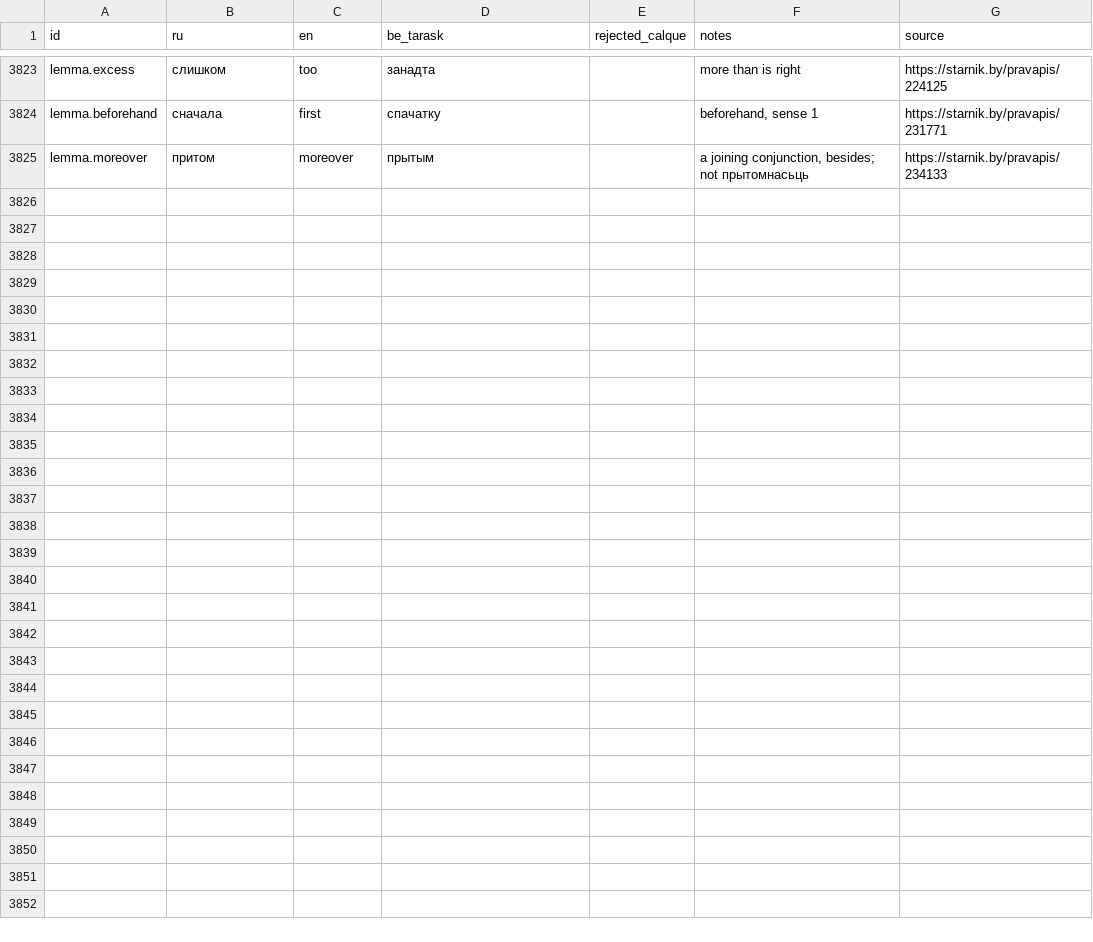
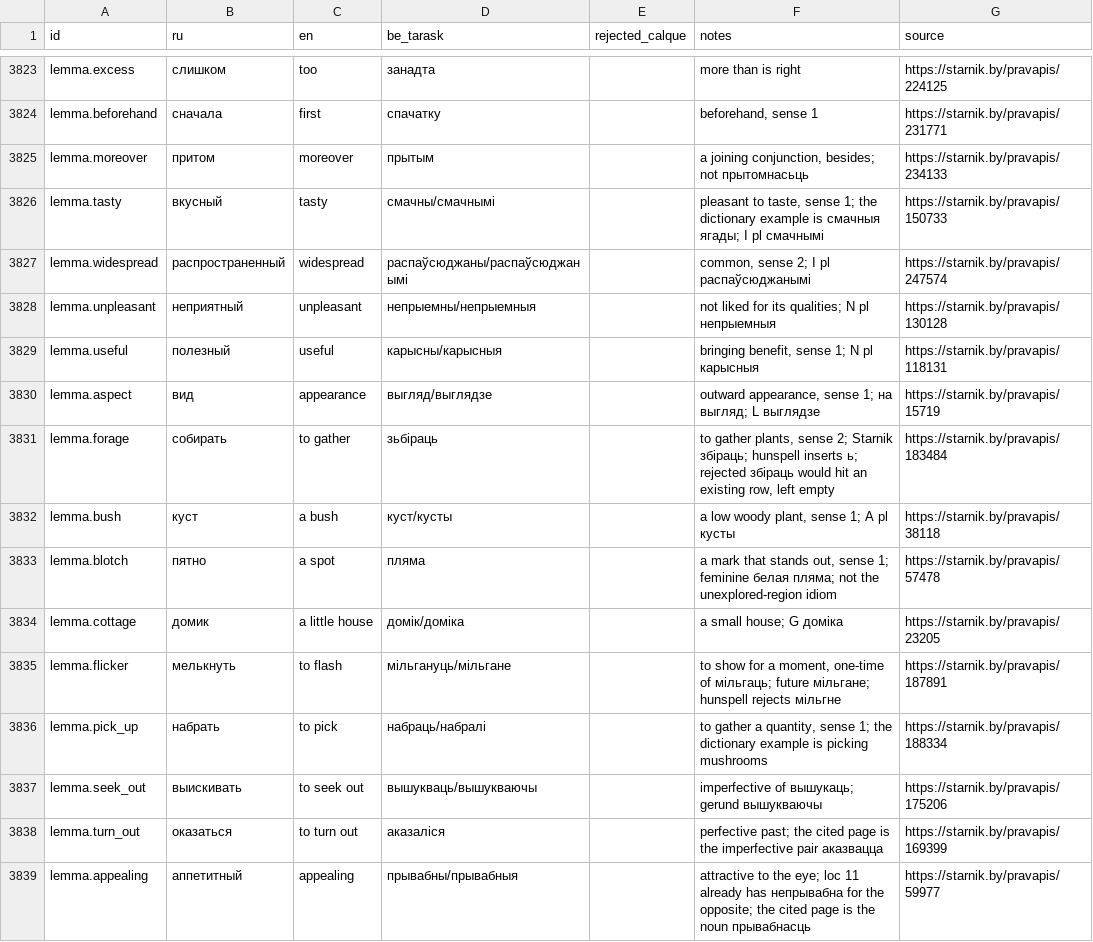
Before and after one commit to siarhei-zavadski/space-rangers-be-translation, a TSV file: TERMBASE.tsv, drawn as a sheet; only a part is shown, gaps mark what is left out; the diff names each change by its address in the sheet, - before the commit and + after, or states it on an @@ line.

```diff
--- a/TERMBASE.tsv
+++ b/TERMBASE.tsv
+row 3826: lemma.tasty | вкусный | tasty | смачны/смачнымі |  | pleasant to taste, sense 1; the dictionary example is смачныя ягады; I pl смачнымі | https://starnik.by/pravapis/150733
+row 3827: lemma.widespread | распространенный | widespread | распаўсюджаны/распаўсюджанымі |  | common, sense 2; I pl распаўсюджанымі | https://starnik.by/pravapis/247574
+row 3828: lemma.unpleasant | неприятный | unpleasant | непрыемны/непрыемныя |  | not liked for its qualities; N pl непрыемныя | https://starnik.by/pravapis/130128
+row 3829: lemma.useful | полезный | useful | карысны/карысныя |  | bringing benefit, sense 1; N pl карысныя | https://starnik.by/pravapis/118131
+row 3830: lemma.aspect | вид | appearance | выгляд/выглядзе |  | outward appearance, sense 1; на выгляд; L выглядзе | https://starnik.by/pravapis/15719
+row 3831: lemma.forage | собирать | to gather | зьбіраць |  | to gather plants, sense 2; Starnik збіраць; hunspell inserts ь; rejected збіраць would hit an existing row, left empty | https://starnik.by/pravapis/183484
+row 3832: lemma.bush | куст | a bush | куст/кусты |  | a low woody plant, sense 1; A pl кусты | https://starnik.by/pravapis/38118
+row 3833: lemma.blotch | пятно | a spot | пляма |  | a mark that stands out, sense 1; feminine белая пляма; not the unexplored-region idiom | https://starnik.by/pravapis/57478
+row 3834: lemma.cottage | домик | a little house | домік/доміка |  | a small house; G доміка | https://starnik.by/pravapis/23205
+row 3835: lemma.flicker | мелькнуть | to flash | мільгануць/мільгане |  | to show for a moment, one-time of мільгаць; future мільгане; hunspell rejects мільгне | https://starnik.by/pravapis/187891
+row 3836: lemma.pick_up | набрать | to pick | набраць/набралі |  | to gather a quantity, sense 1; the dictionary example is picking mushrooms | https://starnik.by/pravapis/188334
+row 3837: lemma.seek_out | выискивать | to seek out | вышукваць/вышукваючы |  | imperfective of вышукаць; gerund вышукваючы | https://starnik.by/pravapis/175206
+row 3838: lemma.turn_out | оказаться | to turn out | аказаліся |  | perfective past; the cited page is the imperfective pair аказвацца | https://starnik.by/pravapis/169399
+row 3839: lemma.appealing | аппетитный | appealing | прывабны/прывабныя |  | attractive to the eye; loc 11 already has непрывабна for the opposite; the cited page is the noun прывабнасць | https://starnik.by/pravapis/59977
```
Also changed, not shown: corpus/quests/Losthero.qmm.tsv.
